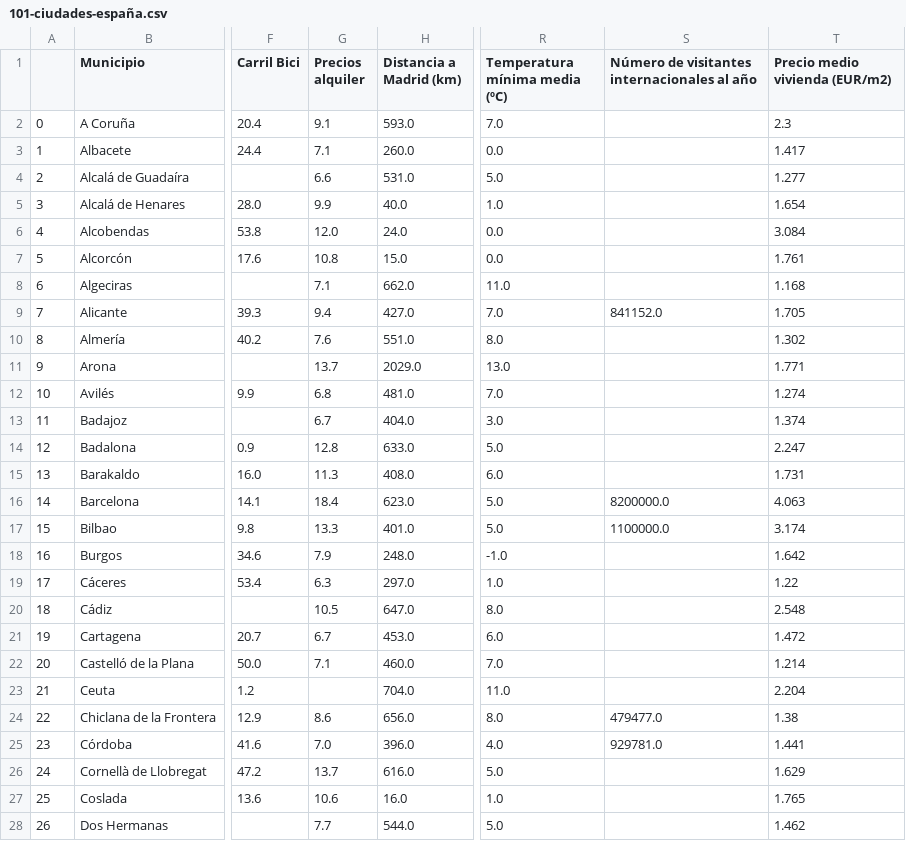
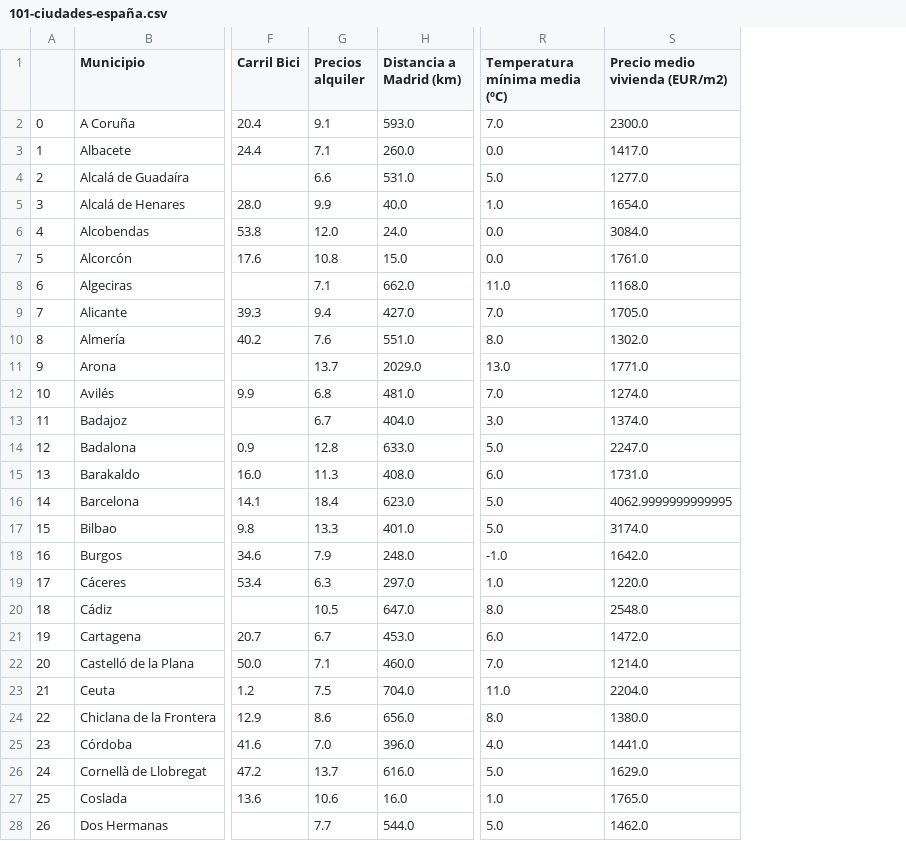
Before and after one commit to maria-ariza/promoK-modulo4-sprint1-pairprogramming-Veronica-Maria, a CSV file: files/101-ciudades-españa.csv, drawn as a sheet; only a part is shown, gaps mark what is left out; removed rows and columns are numbered as before the commit, all else as after; the diff covers the shown part only; the diff names each change by its address in the sheet, - before the commit and + after, or states it on an @@ line.

```diff
--- a/files/101-ciudades-españa.csv
+++ b/files/101-ciudades-españa.csv
-column S, rows 1-25: Número de visitantes internacionales al año |  |  |  |  |  |  |  | 841152.0 |  |  |  |  |  |  | 8200000.0 | 1100000.0 |  |  |  |  |  |  | 479477.0 | 929781.0
-S2 (Precio medio vivienda (EUR/m2)): 2.3
+S2 (Precio medio vivienda (EUR/m2)): 2300.0
-S3 (Precio medio vivienda (EUR/m2)): 1.417
+S3 (Precio medio vivienda (EUR/m2)): 1417.0
-S4 (Precio medio vivienda (EUR/m2)): 1.277
+S4 (Precio medio vivienda (EUR/m2)): 1277.0
-S5 (Precio medio vivienda (EUR/m2)): 1.654
+S5 (Precio medio vivienda (EUR/m2)): 1654.0
-S6 (Precio medio vivienda (EUR/m2)): 3.084
+S6 (Precio medio vivienda (EUR/m2)): 3084.0
-S7 (Precio medio vivienda (EUR/m2)): 1.761
+S7 (Precio medio vivienda (EUR/m2)): 1761.0
-S8 (Precio medio vivienda (EUR/m2)): 1.168
+S8 (Precio medio vivienda (EUR/m2)): 1168.0
-S9 (Precio medio vivienda (EUR/m2)): 1.705
+S9 (Precio medio vivienda (EUR/m2)): 1705.0
-S10 (Precio medio vivienda (EUR/m2)): 1.302
+S10 (Precio medio vivienda (EUR/m2)): 1302.0
-S11 (Precio medio vivienda (EUR/m2)): 1.771
+S11 (Precio medio vivienda (EUR/m2)): 1771.0
-S12 (Precio medio vivienda (EUR/m2)): 1.274
+S12 (Precio medio vivienda (EUR/m2)): 1274.0
-S13 (Precio medio vivienda (EUR/m2)): 1.374
+S13 (Precio medio vivienda (EUR/m2)): 1374.0
-S14 (Precio medio vivienda (EUR/m2)): 2.247
+S14 (Precio medio vivienda (EUR/m2)): 2247.0
-S15 (Precio medio vivienda (EUR/m2)): 1.731
+S15 (Precio medio vivienda (EUR/m2)): 1731.0
-S16 (Precio medio vivienda (EUR/m2)): 4.063
+S16 (Precio medio vivienda (EUR/m2)): 4062.9999999999995
-S17 (Precio medio vivienda (EUR/m2)): 3.174
+S17 (Precio medio vivienda (EUR/m2)): 3174.0
-S18 (Precio medio vivienda (EUR/m2)): 1.642
+S18 (Precio medio vivienda (EUR/m2)): 1642.0
-S19 (Precio medio vivienda (EUR/m2)): 1.22
+S19 (Precio medio vivienda (EUR/m2)): 1220.0
-S20 (Precio medio vivienda (EUR/m2)): 2.548
+S20 (Precio medio vivienda (EUR/m2)): 2548.0
-S21 (Precio medio vivienda (EUR/m2)): 1.472
+S21 (Precio medio vivienda (EUR/m2)): 1472.0
-S22 (Precio medio vivienda (EUR/m2)): 1.214
+S22 (Precio medio vivienda (EUR/m2)): 1214.0
-G23 (Precios alquiler): (empty)
+G23 (Precios alquiler): 7.5
-S23 (Precio medio vivienda (EUR/m2)): 2.204
+S23 (Precio medio vivienda (EUR/m2)): 2204.0
-S24 (Precio medio vivienda (EUR/m2)): 1.38
+S24 (Precio medio vivienda (EUR/m2)): 1380.0
-S25 (Precio medio vivienda (EUR/m2)): 1.441
+S25 (Precio medio vivienda (EUR/m2)): 1441.0
-S26 (Precio medio vivienda (EUR/m2)): 1.629
+S26 (Precio medio vivienda (EUR/m2)): 1629.0
-S27 (Precio medio vivienda (EUR/m2)): 1.765
+S27 (Precio medio vivienda (EUR/m2)): 1765.0
-S28 (Precio medio vivienda (EUR/m2)): 1.462
+S28 (Precio medio vivienda (EUR/m2)): 1462.0
```
Also changed, not shown: 74 edited cells elsewhere in this file, 2 other files.
